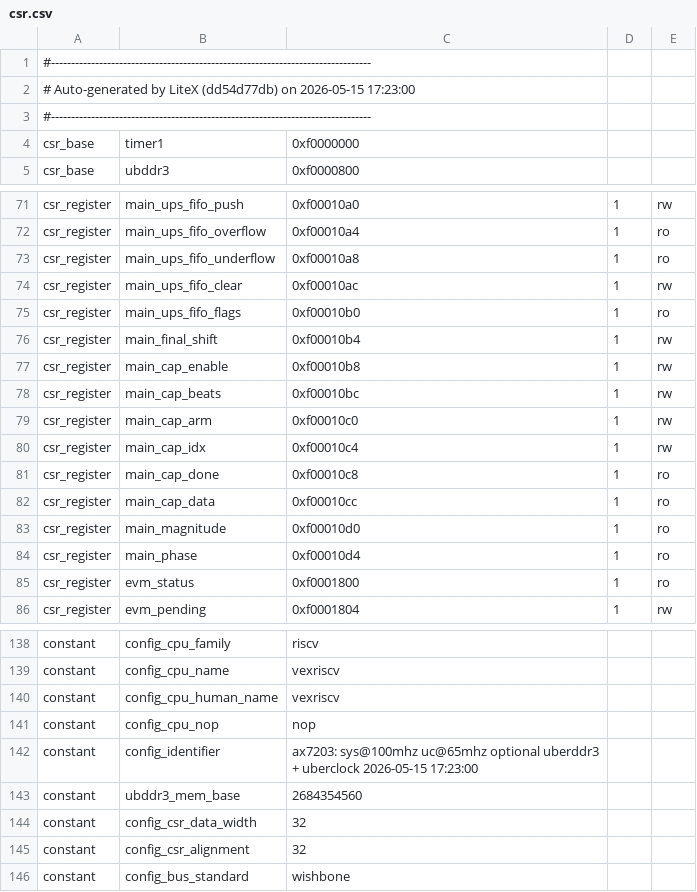
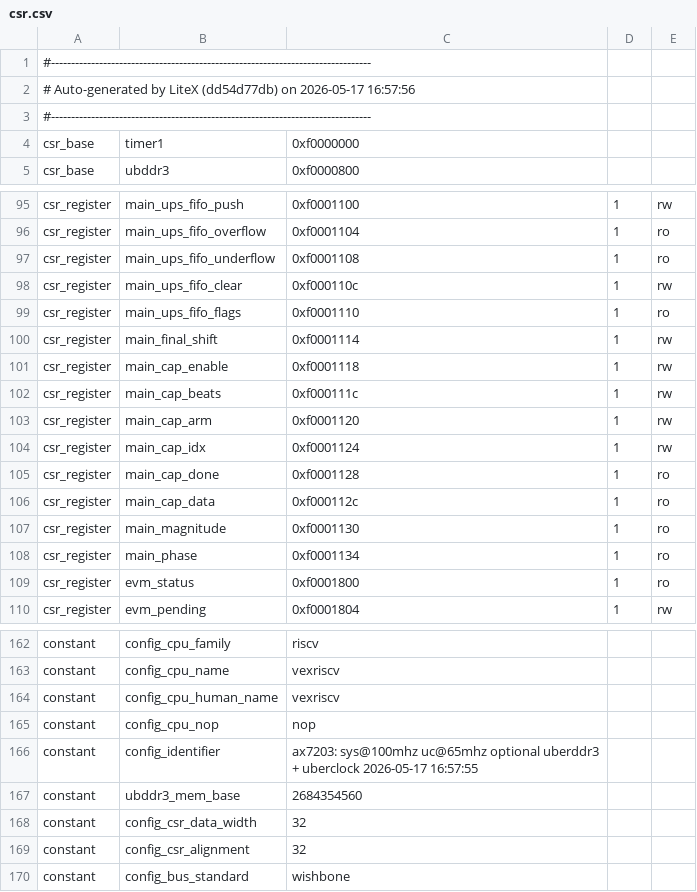
Before and after one commit to chili-chips-ba/uberClock, a CSV file: 3.build/build/alinx_ax7203/csr.csv, drawn as a sheet; only a part is shown, gaps mark what is left out; addresses are those after the commit; the diff covers the shown part only; the diff names each change by its address in the sheet, - before the commit and + after, or states it on an @@ line.

```diff
--- a/3.build/build/alinx_ax7203/csr.csv
+++ b/3.build/build/alinx_ax7203/csr.csv
-A2: …(dd54d77db) on 2026-05-15 17:23:00
+A2: …(dd54d77db) on 2026-05-17 16:57:56
-C95: 0xf00010a0
+C95: 0xf0001100
-C96: 0xf00010a4
+C96: 0xf0001104
-C97: 0xf00010a8
+C97: 0xf0001108
-C98: 0xf00010ac
+C98: 0xf000110c
-C99: 0xf00010b0
+C99: 0xf0001110
-C100: 0xf00010b4
+C100: 0xf0001114
-C101: 0xf00010b8
+C101: 0xf0001118
-C102: 0xf00010bc
+C102: 0xf000111c
-C103: 0xf00010c0
+C103: 0xf0001120
-C104: 0xf00010c4
+C104: 0xf0001124
-C105: 0xf00010c8
+C105: 0xf0001128
-C106: 0xf00010cc
+C106: 0xf000112c
-C107: 0xf00010d0
+C107: 0xf0001130
-C108: 0xf00010d4
+C108: 0xf0001134
-C166: …+ uberclock 2026-05-15 17:23:00
+C166: …+ uberclock 2026-05-17 16:57:55
```
Also changed, not shown: 24 added rows and 15 edited cells elsewhere in this file, 5 other files.
